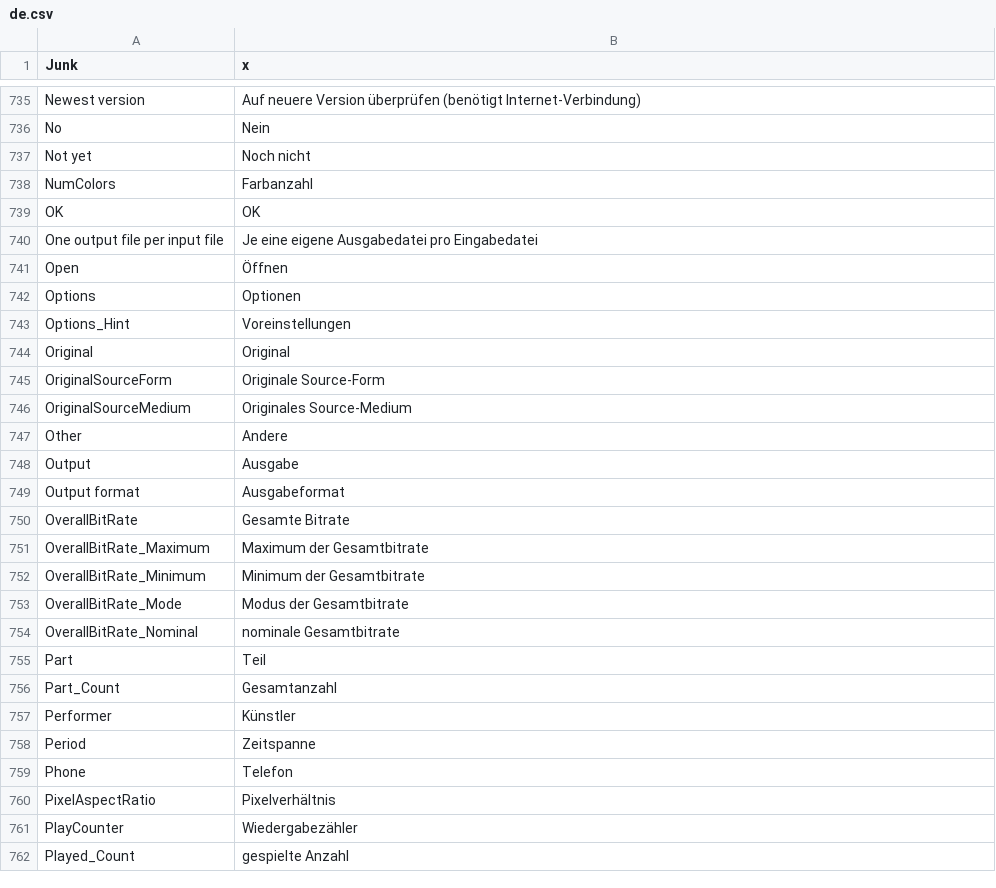
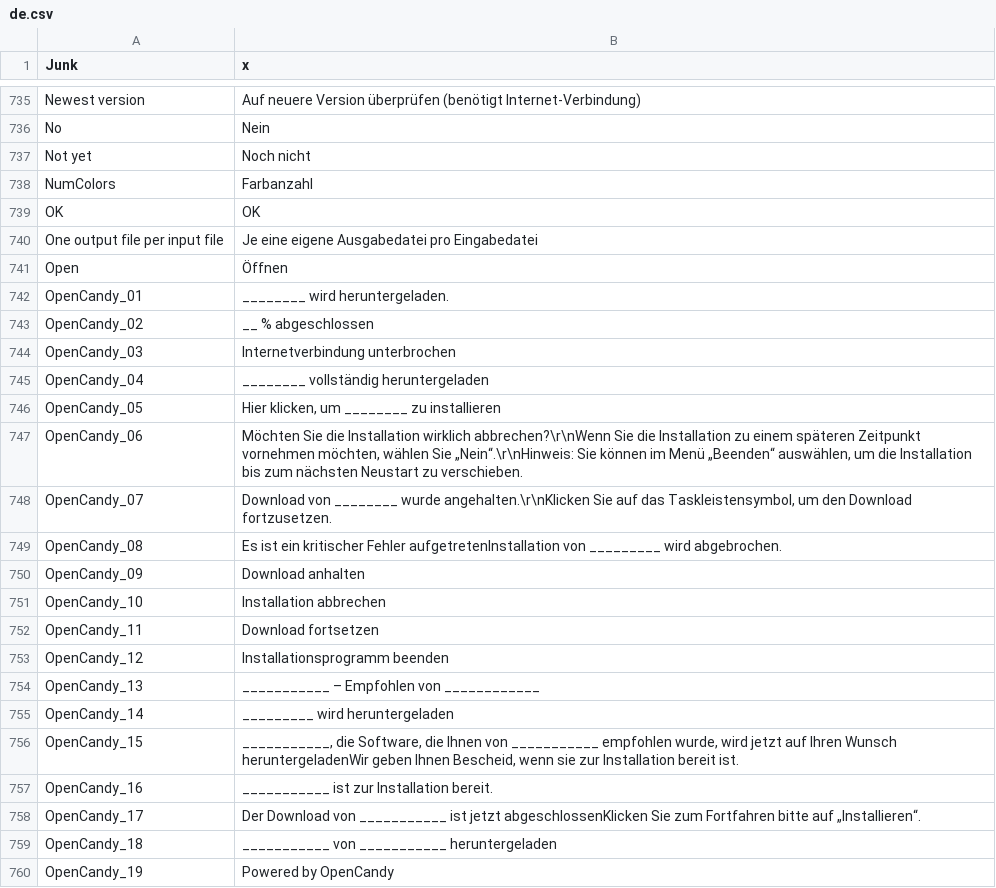
Before and after one commit to MediaArea/MediaInfo, a CSV file: Source/Ressource/Plugin/Language/de.csv, drawn as a sheet; only a part is shown, gaps mark what is left out; the shorter side is filled out with more unchanged rows; the diff covers the shown part only.

```diff
--- a/Source/Ressource/Plugin/Language/de.csv
+++ b/Source/Ressource/Plugin/Language/de.csv
@@ -741 +741,20 @@ One output file per input file;Je eine eigene Ausgabedatei pro Eingabedatei
 Open;Öffnen
+OpenCandy_01;________ wird heruntergeladen.
+OpenCandy_02;__ % abgeschlossen
+OpenCandy_03;Internetverbindung unterbrochen
+OpenCandy_04;________ vollständig heruntergeladen
+OpenCandy_05;Hier klicken, um ________ zu installieren
+OpenCandy_06;Möchten Sie die Installation wirklich abbrechen?\r\nWenn Sie die Installation zu einem späteren Zeitpunkt vornehmen möchten, wählen Sie „Nein“.\r\nHinweis: Sie können im Menü „Beenden“ auswählen, um die Installation bis zum nächsten Neustart zu verschieben.
+OpenCandy_07;Download von ________ wurde angehalten.\r\nKlicken Sie auf das Taskleistensymbol, um den Download fortzusetzen.
+OpenCandy_08;Es ist ein kritischer Fehler aufgetretenInstallation von _________ wird abgebrochen.
+OpenCandy_09;Download anhalten
+OpenCandy_10;Installation abbrechen
+OpenCandy_11;Download fortsetzen
+OpenCandy_12;Installationsprogramm beenden
+OpenCandy_13;___________ – Empfohlen von ____________
+OpenCandy_14;_________ wird heruntergeladen
+OpenCandy_15;___________, die Software, die Ihnen von ___________ empfohlen wurde, wird jetzt auf Ihren Wunsch heruntergeladenWir geben Ihnen Bescheid, wenn sie zur Installation bereit ist.
+OpenCandy_16;___________ ist zur Installation bereit.
+OpenCandy_17;Der Download von ___________ ist jetzt abgeschlossenKlicken Sie zum Fortfahren bitte auf „Installieren“.
+OpenCandy_18;___________ von ___________ heruntergeladen
+OpenCandy_19;Powered by OpenCandy
```
Also changed, not shown: 15 added rows elsewhere in this file, Source/Ressource/Language.csv, Source/Ressource/Plugin/Language/ca.csv, 25 other files.
